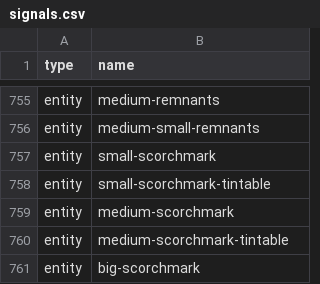
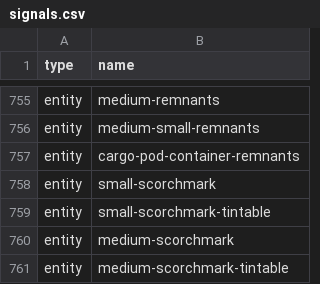
Before and after one commit to mgabor3141/miditorio, a CSV file: tools/data/signals.csv, drawn as a sheet; only a part is shown, gaps mark what is left out; the shorter side is filled out with more unchanged rows; the diff names each change by its address in the sheet, - before the commit and + after, or states it on an @@ line.

Commit message:
update signals and some strings

```diff
--- a/tools/data/signals.csv
+++ b/tools/data/signals.csv
+row 757: entity | cargo-pod-container-remnants
```
Also changed, not shown: tools/data/signals-dlc.csv, 4 other files.
